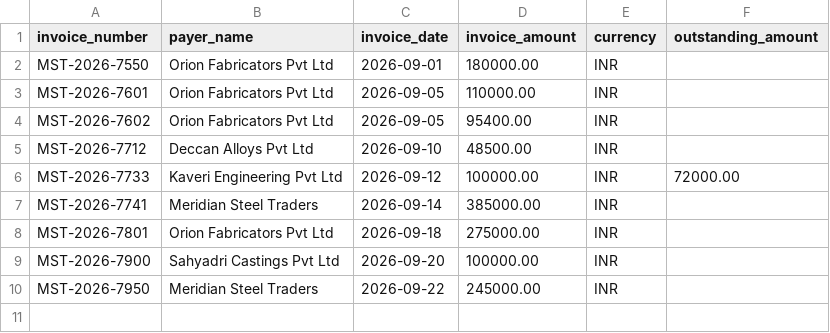
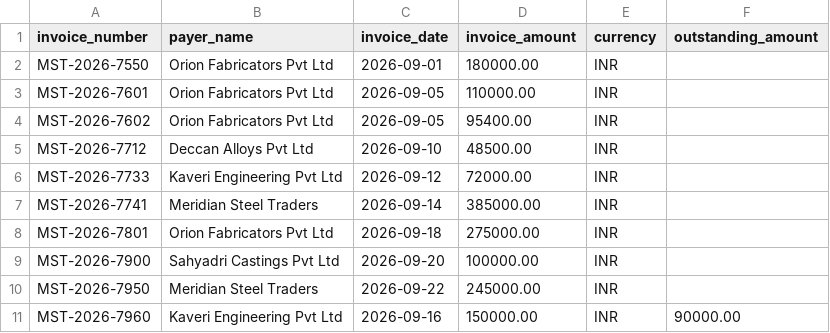
Before and after one commit to tare1008/AR_Automation-Agent, a CSV file: demo/open-invoices.csv, drawn as a sheet.

```diff
--- a/demo/open-invoices.csv
+++ b/demo/open-invoices.csv
@@ -5,3 +5,3 @@ MST-2026-7602,Orion Fabricators Pvt Ltd,2026-09-05,95400.00,INR,
 MST-2026-7712,Deccan Alloys Pvt Ltd,2026-09-10,48500.00,INR,
-MST-2026-7733,Kaveri Engineering Pvt Ltd,2026-09-12,100000.00,INR,72000.00
+MST-2026-7733,Kaveri Engineering Pvt Ltd,2026-09-12,72000.00,INR,
 MST-2026-7741,Meridian Steel Traders,2026-09-14,385000.00,INR,
@@ -10 +10,2 @@ MST-2026-7900,Sahyadri Castings Pvt Ltd,2026-09-20,100000.00,INR,
 MST-2026-7950,Meridian Steel Traders,2026-09-22,245000.00,INR,
+MST-2026-7960,Kaveri Engineering Pvt Ltd,2026-09-16,150000.00,INR,90000.00
```
